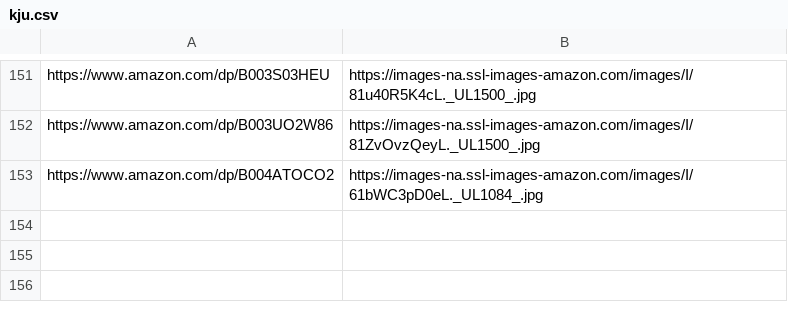
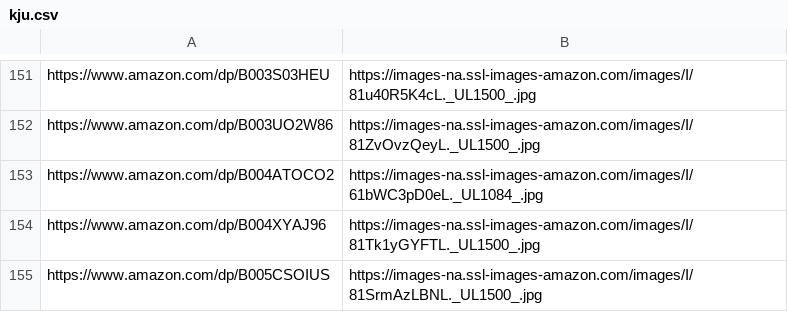
Before and after one commit to lccxx/spider-demo, a CSV file: kju.csv, drawn as a sheet; only a part is shown, gaps mark what is left out; the diff names each change by its address in the sheet, - before the commit and + after, or states it on an @@ line.

Commit message:
Update result csv file

```diff
--- a/kju.csv
+++ b/kju.csv
+row 154: https://www.amazon.com/dp/B004XYAJ96 | https://images-na.ssl-images-amazon.com/images/I/81Tk1yGYFTL._UL1500_.jpg
+row 155: https://www.amazon.com/dp/B005CSOIUS | https://images-na.ssl-images-amazon.com/images/I/81SrmAzLBNL._UL1500_.jpg
```
